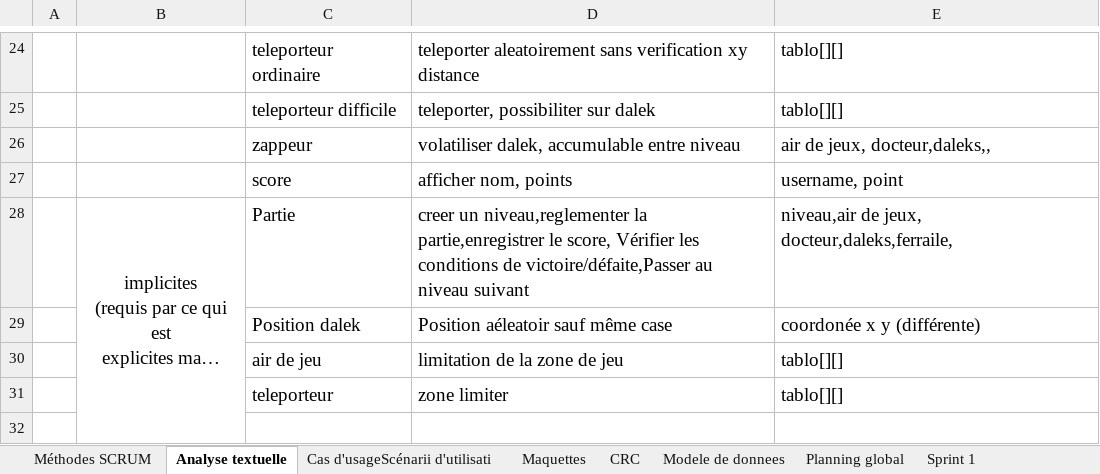
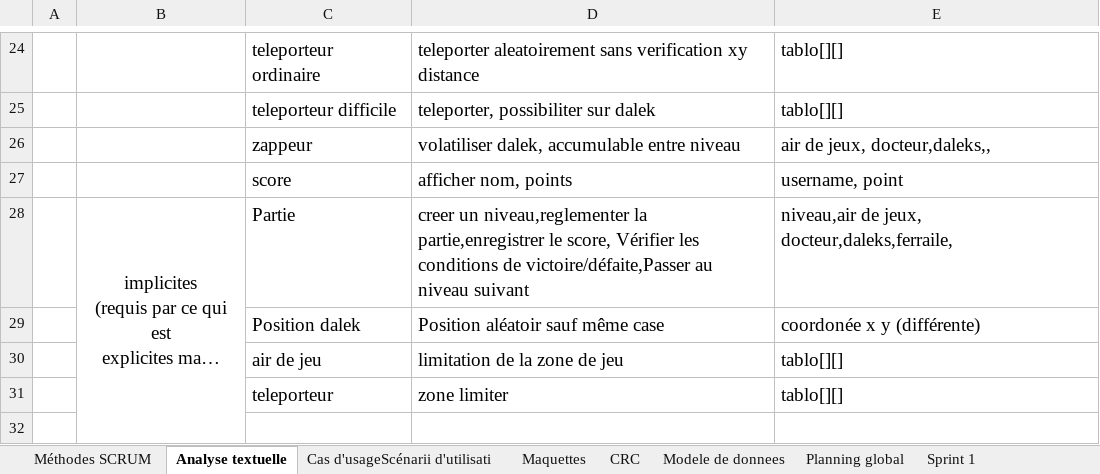
Before and after one commit to laurentiu667/ProjetDaleks, an Excel workbook: Gestion_A_jmd.xlsx, sheet Analyse textuelle, drawn as a sheet; only a part is shown, gaps mark what is left out; long unchanged cells end in …; values as stored, in another font and other column widths than the file's, no borders; the diff names each change by its address in the sheet, - before the commit and + after, or states it on an @@ line.

```diff
--- a/Gestion_A_jmd.xlsx (sheet Analyse textuelle)
+++ b/Gestion_A_jmd.xlsx (sheet Analyse textuelle)
-D29: Position aéleatoir sauf même case
+D29: Position aléatoir sauf même case
```
Also changed, not shown: 1 other file.
